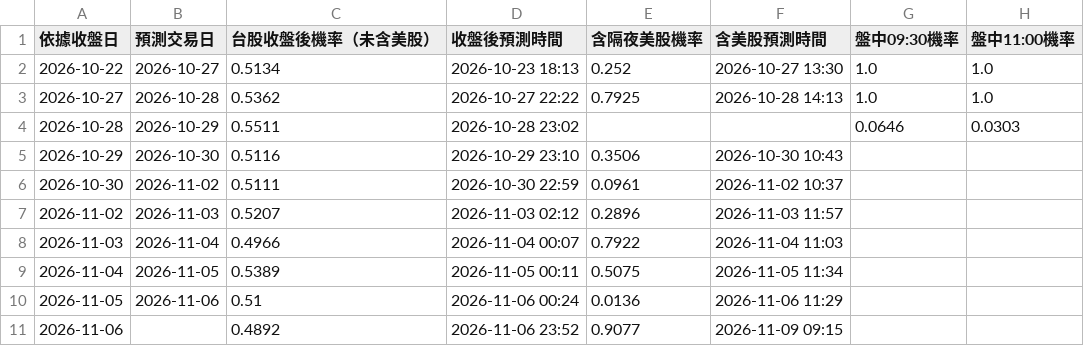
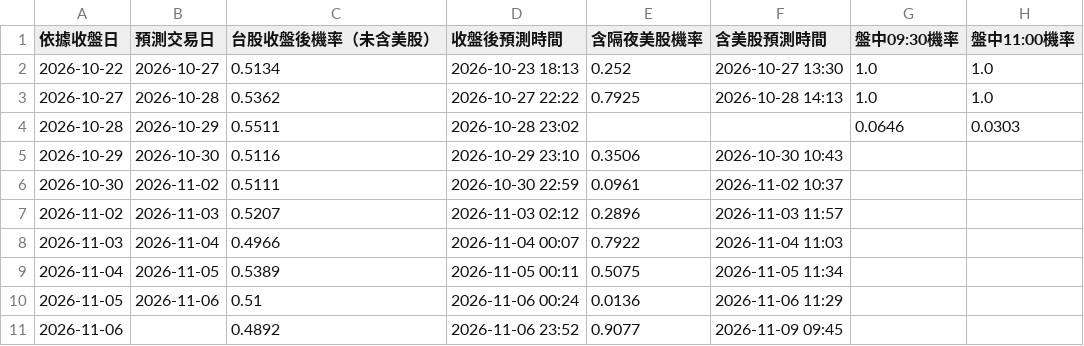
Before and after one commit to syubbb/taiex-dashboard, a CSV file: data/predictions.csv, drawn as a sheet; only a part is shown; the diff names each change by its address in the sheet, - before the commit and + after, or states it on an @@ line.

```diff
--- a/data/predictions.csv
+++ b/data/predictions.csv
-F11 (含美股預測時間): 2026-11-09 09:15
+F11 (含美股預測時間): 2026-11-09 09:45
```
Also changed, not shown: 2 other files.
